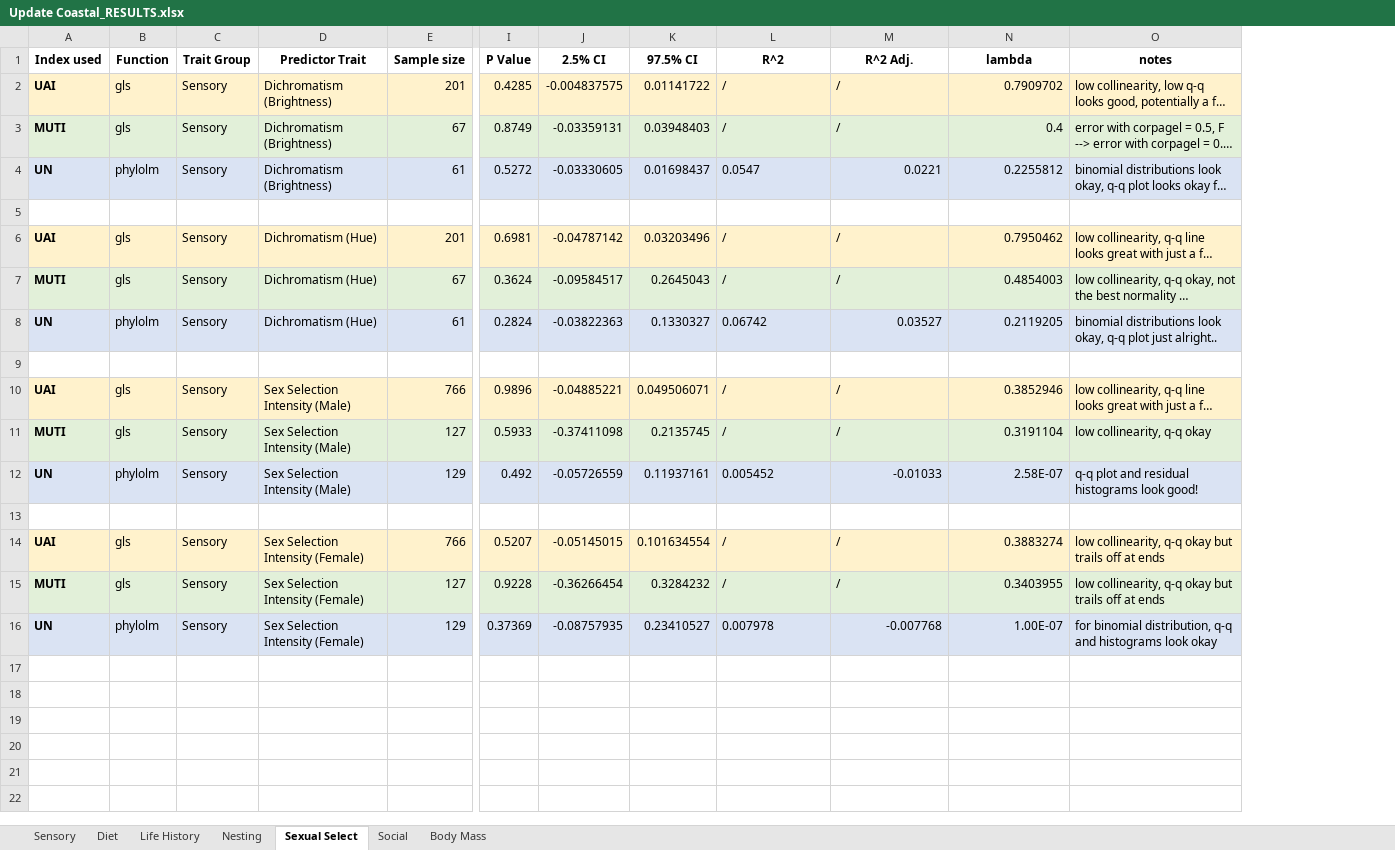
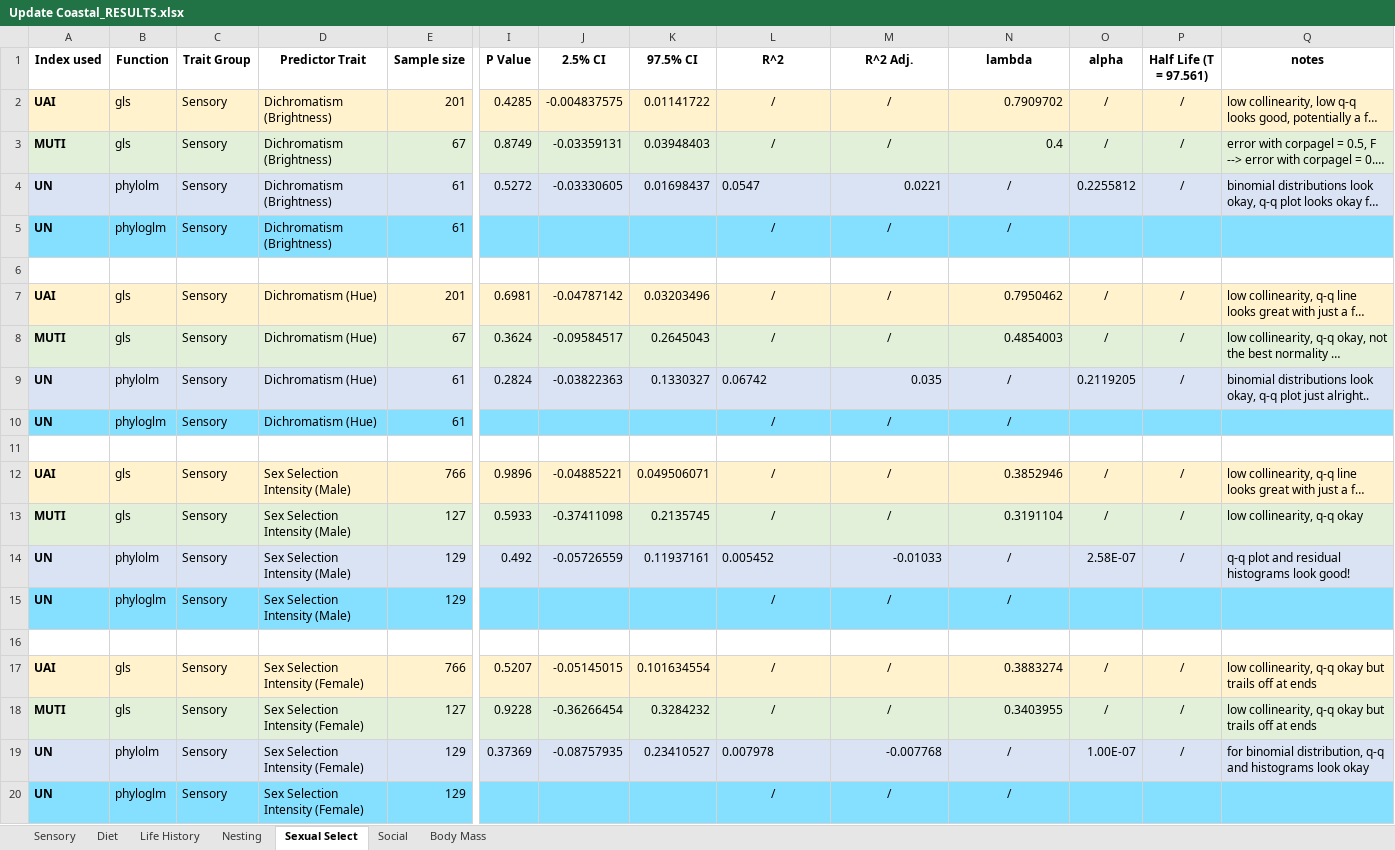
Before and after one commit to emmagarrison2/CoastalBirdsUPDATE, an Excel workbook: Results/Update Coastal_RESULTS.xlsx, sheet Sexual Select, drawn as a sheet; only a part is shown, gaps mark what is left out; long unchanged cells end in …; values as stored, in another font and other column widths than the file's, no borders; addresses are those after the commit; rows hold the shown columns only; the diff names each change by its address in the sheet, - before the commit and + after, or states it on an @@ line.

Commit message:
half of new UN phyloglm results - need to charge computer

```diff
--- a/Results/Update Coastal_RESULTS.xlsx (sheet Sexual Select)
+++ b/Results/Update Coastal_RESULTS.xlsx (sheet Sexual Select)
+column O (alpha), rows 2-4: / | / | 0.2255812; rows 7-9: / | / | 0.2119205; rows 12-14: / | / | 2.58E-07; rows 17-19: / | / | 1.00E-07
+column P (Half Life (T = 97.561)), rows 2-4: all /; rows 7-9: all /; rows 12-14: all /; rows 17-19: all /
-L2:M3 alignment: left
+L2:M3 alignment: center
-N4 (lambda): 0.2255812
+N4 (lambda): /
-N4 alignment: right
+N4 alignment: center
+row 5: UN | phyloglm | Sensory | Dichromatism (Brightness) | 61 |  |  |  | / | / | /
-L7:M8 alignment: left
+L7:M8 alignment: center
-M9 (R^2 Adj.): 0.03527
+M9 (R^2 Adj.): 0.035
-N9 (lambda): 0.2119205
+N9 (lambda): /
-N9 alignment: right
+N9 alignment: center
+row 10: UN | phyloglm | Sensory | Dichromatism (Hue) | 61 |  |  |  | / | / | /
-L12:M13 alignment: left
+L12:M13 alignment: center
-N14 (lambda): 2.58E-07
+N14 (lambda): /
-N14 alignment: right
+N14 alignment: center
+row 15: UN | phyloglm | Sensory | Sex Selection Intensity (Male) | 129 |  |  |  | / | / | /
-L17:M18 alignment: left
+L17:M18 alignment: center
-N19 (lambda): 1.00E-07
+N19 (lambda): /
-N19 alignment: right
+N19 alignment: center
+row 20: UN | phyloglm | Sensory | Sex Selection Intensity (Female) | 129 |  |  |  | / | / | /
```
Also changed, not shown: sheet Diet, sheet Life History, sheet Nesting, sheet Body Mass, sheet Sensory, sheet Social, 4 other files.
